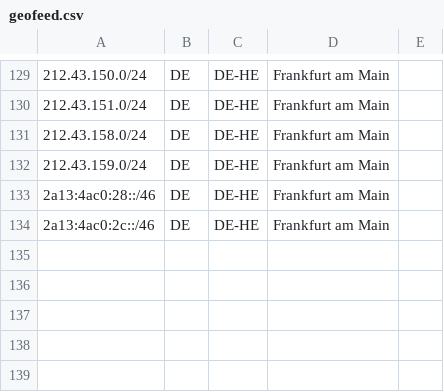
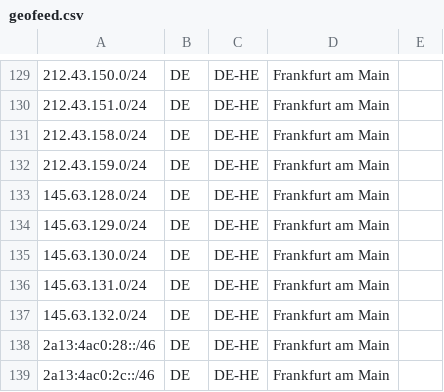
Before and after one commit to fotbo/geofeed, a CSV file: geofeed.csv, drawn as a sheet; only a part is shown, gaps mark what is left out; the diff names each change by its address in the sheet, - before the commit and + after, or states it on an @@ line.

Commit message:
add new subnets

```diff
--- a/geofeed.csv
+++ b/geofeed.csv
+row 133: 145.63.128.0/24 | DE | DE-HE | Frankfurt am Main
+row 134: 145.63.129.0/24 | DE | DE-HE | Frankfurt am Main
+row 135: 145.63.130.0/24 | DE | DE-HE | Frankfurt am Main
+row 136: 145.63.131.0/24 | DE | DE-HE | Frankfurt am Main
+row 137: 145.63.132.0/24 | DE | DE-HE | Frankfurt am Main
```
